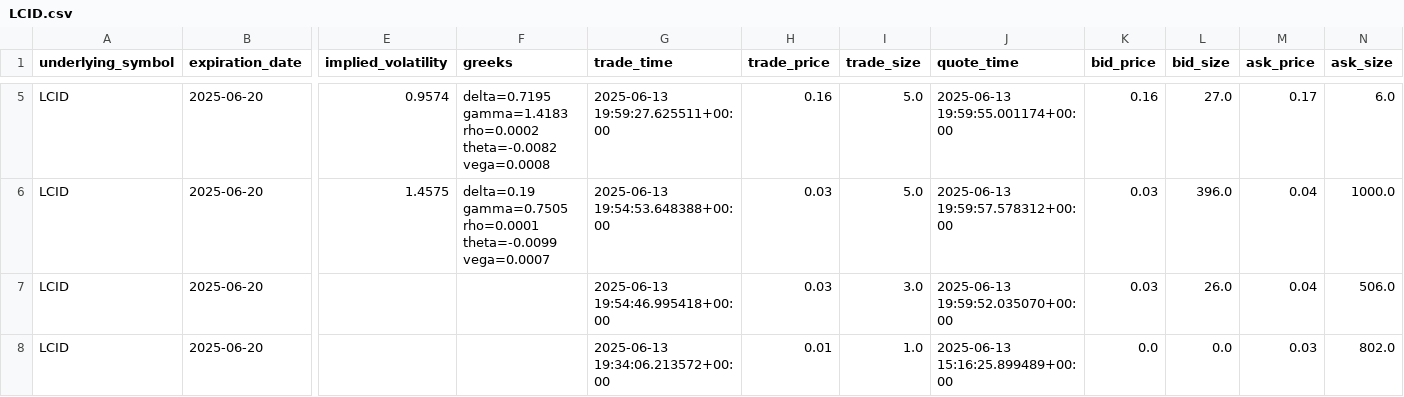
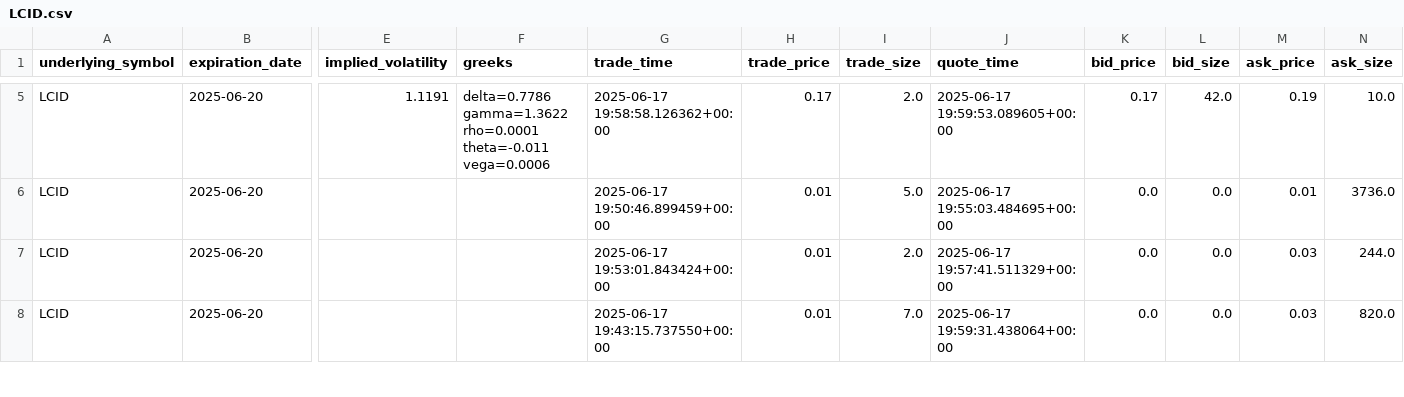
Before and after one commit to Jin-fo/Alpaca3.2, a CSV file: data/LCID.csv, drawn as a sheet; only a part is shown, gaps mark what is left out; the diff covers the shown part only; the diff names each change by its address in the sheet, - before the commit and + after, or states it on an @@ line.

```diff
--- a/data/LCID.csv
+++ b/data/LCID.csv
-E5 (implied_volatility): 0.9574
+E5 (implied_volatility): 1.1191
-F5 (greeks): delta=0.7195 gamma=1.4183 rho=0.0002 theta=-0.0082 vega=0.0008
+F5 (greeks): delta=0.7786 gamma=1.3622 rho=0.0001 theta=-0.011 vega=0.0006
-G5 (trade_time): 2025-06-13 19:59:27.625511+00:00
+G5 (trade_time): 2025-06-17 19:58:58.126362+00:00
-H5 (trade_price): 0.16
+H5 (trade_price): 0.17
-I5 (trade_size): 5.0
+I5 (trade_size): 2.0
-J5 (quote_time): 2025-06-13 19:59:55.001174+00:00
+J5 (quote_time): 2025-06-17 19:59:53.089605+00:00
-K5 (bid_price): 0.16
+K5 (bid_price): 0.17
-L5 (bid_size): 27.0
+L5 (bid_size): 42.0
-M5 (ask_price): 0.17
+M5 (ask_price): 0.19
-N5 (ask_size): 6.0
+N5 (ask_size): 10.0
-E6 (implied_volatility): 1.4575
+E6 (implied_volatility): (empty)
-F6 (greeks): delta=0.19 gamma=0.7505 rho=0.0001 theta=-0.0099 vega=0.0007
+F6 (greeks): (empty)
-G6 (trade_time): 2025-06-13 19:54:53.648388+00:00
+G6 (trade_time): 2025-06-17 19:50:46.899459+00:00
-H6:H7 (trade_price): 0.03
+H6:H7 (trade_price): 0.01
-J6 (quote_time): 2025-06-13 19:59:57.578312+00:00
+J6 (quote_time): 2025-06-17 19:55:03.484695+00:00
-K6:K7 (bid_price): 0.03
+K6:K7 (bid_price): 0.0
-L6 (bid_size): 396.0
+L6 (bid_size): 0.0
-M6 (ask_price): 0.04
+M6 (ask_price): 0.01
-N6 (ask_size): 1000.0
+N6 (ask_size): 3736.0
-G7 (trade_time): 2025-06-13 19:54:46.995418+00:00
+G7 (trade_time): 2025-06-17 19:53:01.843424+00:00
-I7 (trade_size): 3.0
+I7 (trade_size): 2.0
-J7 (quote_time): 2025-06-13 19:59:52.035070+00:00
+J7 (quote_time): 2025-06-17 19:57:41.511329+00:00
-L7 (bid_size): 26.0
+L7 (bid_size): 0.0
-M7 (ask_price): 0.04
+M7 (ask_price): 0.03
-N7 (ask_size): 506.0
+N7 (ask_size): 244.0
-G8 (trade_time): 2025-06-13 19:34:06.213572+00:00
+G8 (trade_time): 2025-06-17 19:43:15.737550+00:00
-I8 (trade_size): 1.0
+I8 (trade_size): 7.0
-J8 (quote_time): 2025-06-13 15:16:25.899489+00:00
+J8 (quote_time): 2025-06-17 19:59:31.438064+00:00
-N8 (ask_size): 802.0
+N8 (ask_size): 820.0
```
Also changed, not shown: 138 edited cells elsewhere in this file, data/AMSC.csv, data/MU.csv, 56 other files.
